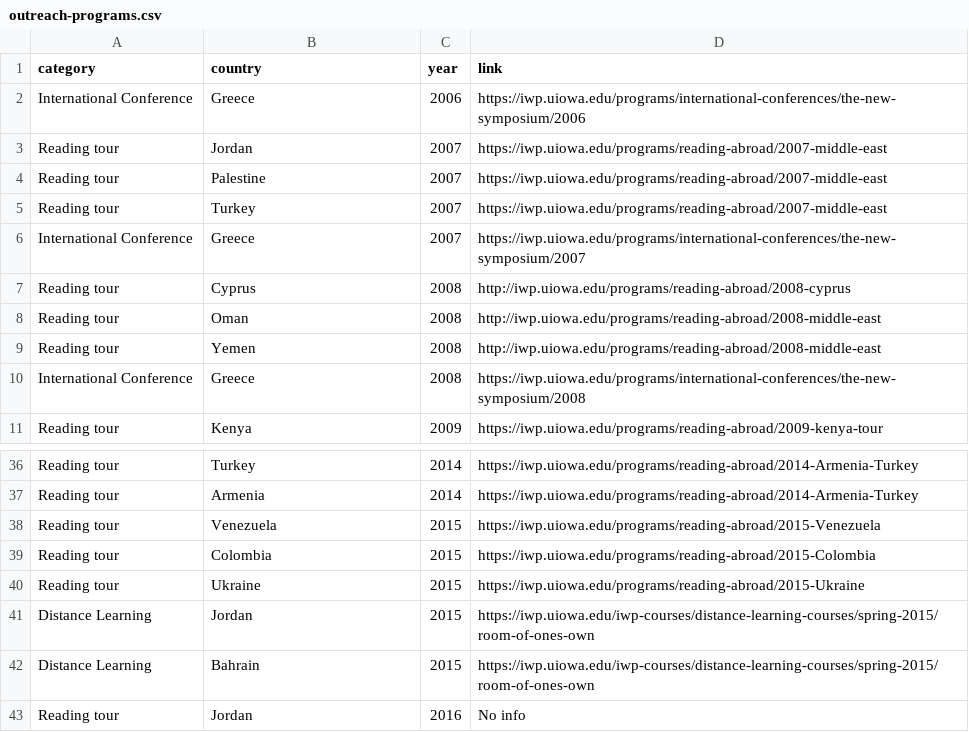
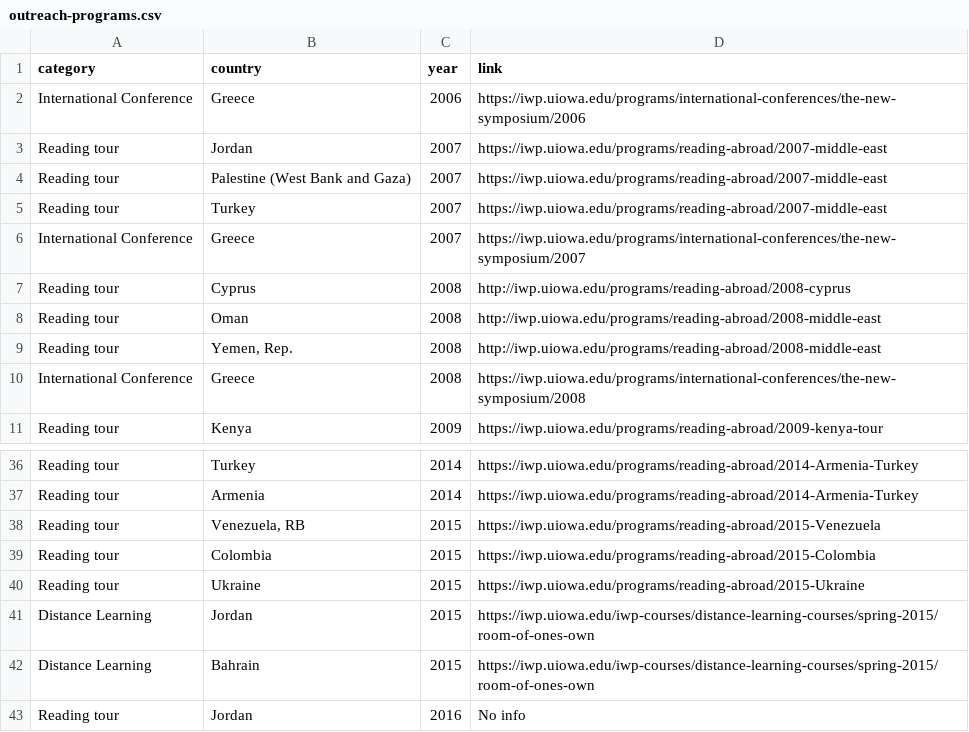
Before and after one commit to ryan-p-larson/iwp, a CSV file: data/canonical/outreach-programs.csv, drawn as a sheet; only a part is shown, gaps mark what is left out.

```diff
--- a/data/canonical/outreach-programs.csv
+++ b/data/canonical/outreach-programs.csv
@@ -3,3 +3,3 @@ International Conference,Greece,2006,https://iwp.uiowa.edu/programs/internationa
 Reading tour,Jordan,2007,https://iwp.uiowa.edu/programs/reading-abroad/2007-middle-east
-Reading tour,Palestine,2007,https://iwp.uiowa.edu/programs/reading-abroad/2007-middle-east
+Reading tour,Palestine (West Bank and Gaza),2007,https://iwp.uiowa.edu/programs/reading-abroad/2007-middle-east
 Reading tour,Turkey,2007,https://iwp.uiowa.edu/programs/reading-abroad/2007-middle-east
@@ -8,3 +8,3 @@ Reading tour,Cyprus,2008,http://iwp.uiowa.edu/programs/reading-abroad/2008-cypru
 Reading tour,Oman,2008,http://iwp.uiowa.edu/programs/reading-abroad/2008-middle-east
-Reading tour,Yemen,2008,http://iwp.uiowa.edu/programs/reading-abroad/2008-middle-east
+Reading tour,"Yemen, Rep.",2008,http://iwp.uiowa.edu/programs/reading-abroad/2008-middle-east
 International Conference,Greece,2008,https://iwp.uiowa.edu/programs/international-conferences/the-new-symposium/2008
@@ -37,3 +37,3 @@ Reading tour,Turkey,2014,https://iwp.uiowa.edu/programs/reading-abroad/2014-Arme
 Reading tour,Armenia,2014,https://iwp.uiowa.edu/programs/reading-abroad/2014-Armenia-Turkey
-Reading tour,Venezuela,2015,https://iwp.uiowa.edu/programs/reading-abroad/2015-Venezuela
+Reading tour,"Venezuela, RB",2015,https://iwp.uiowa.edu/programs/reading-abroad/2015-Venezuela
 Reading tour,Colombia,2015,https://iwp.uiowa.edu/programs/reading-abroad/2015-Colombia
```
Also changed, not shown: data/canonical/country-counts.csv, data/canonical/participant-data.csv.
